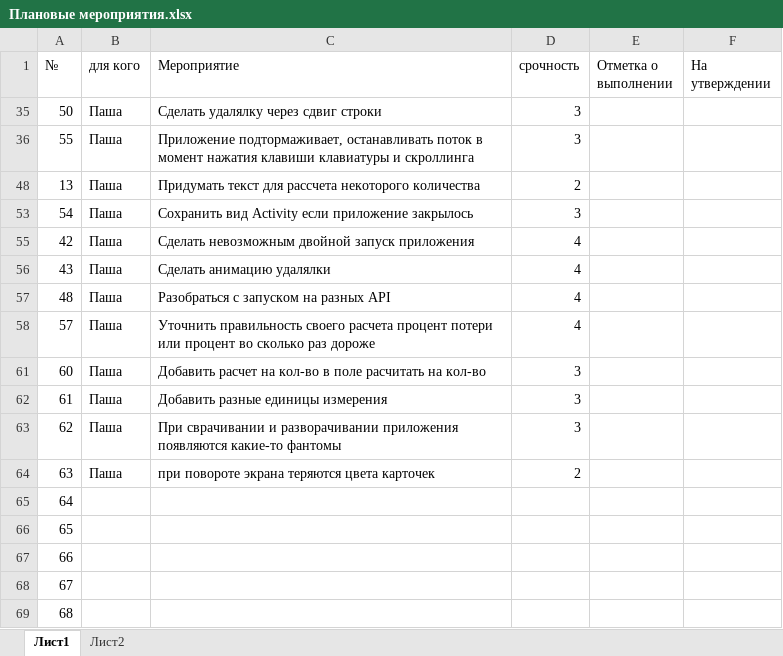
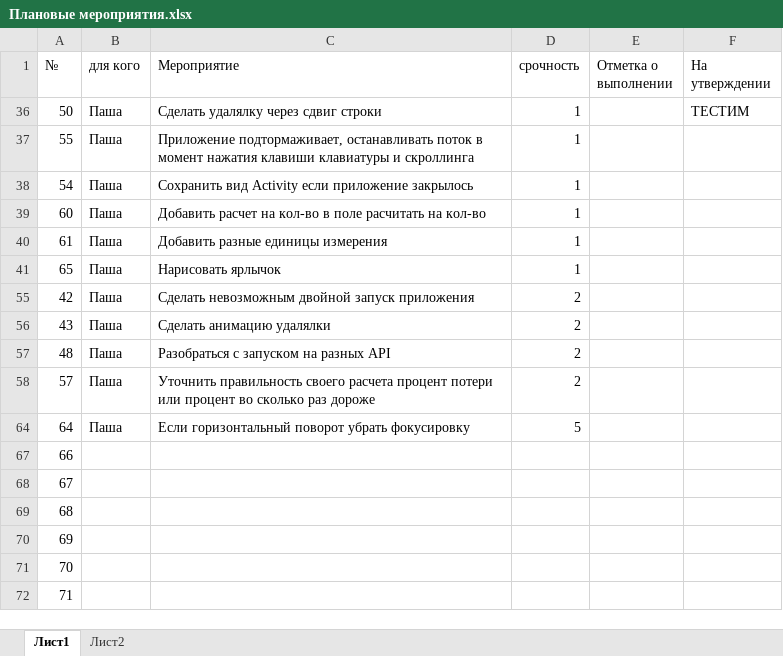
Before and after one commit to Dvajdi/QuickComparison, an Excel workbook: Плановые мероприятия.xlsx, sheet Лист1, drawn as a sheet; only a part is shown; the shorter side is filled out with more unchanged rows; values as stored, in another font and other column widths than the file's, no borders; charts and pictures not drawn; removed rows and columns are numbered as before the commit, all else as after; the diff names each change by its address in the sheet, - before the commit and + after, or states it on an @@ line.

```diff
--- a/Плановые мероприятия.xlsx (sheet Лист1)
+++ b/Плановые мероприятия.xlsx (sheet Лист1)
-D36:D37 (срочность): 3
+D36:D37 (срочность): 1
-F36 (На утверждении): (empty)
+F36 (На утверждении): ТЕСТИМ
-row 48: 13 | Паша | Придумать текст для рассчета некоторого количества | 2
-D38 (срочность): 3
+D38 (срочность): 1
+row 39: 60 | Паша | Добавить расчет на кол-во в поле расчитать на кол-во | 1
+row 40: 61 | Паша | Добавить разные единицы измерения | 1
+row 41: 65 | Паша | Нарисовать ярлычок | 1
-D55:D58 (срочность): 4
+D55:D58 (срочность): 2
-row 61: 60 | Паша | Добавить расчет на кол-во в поле расчитать на кол-во | 3
-row 62: 61 | Паша | Добавить разные единицы измерения | 3
-row 63: 62 | Паша | При сврачивании и разворачивании приложения появляются какие-то фантомы | 3
-row 64: 63 | Паша | при повороте экрана теряются цвета карточек | 2
-B64 (для кого): (empty)
+B64 (для кого): Паша
-C64 (Мероприятие): (empty)
+C64 (Мероприятие): Если горизонтальный поворот убрать фокусировку
-D64 (срочность): (empty)
+D64 (срочность): 5
-row 66: 65
```
Also changed, not shown: hidden cells, 6 other files.
